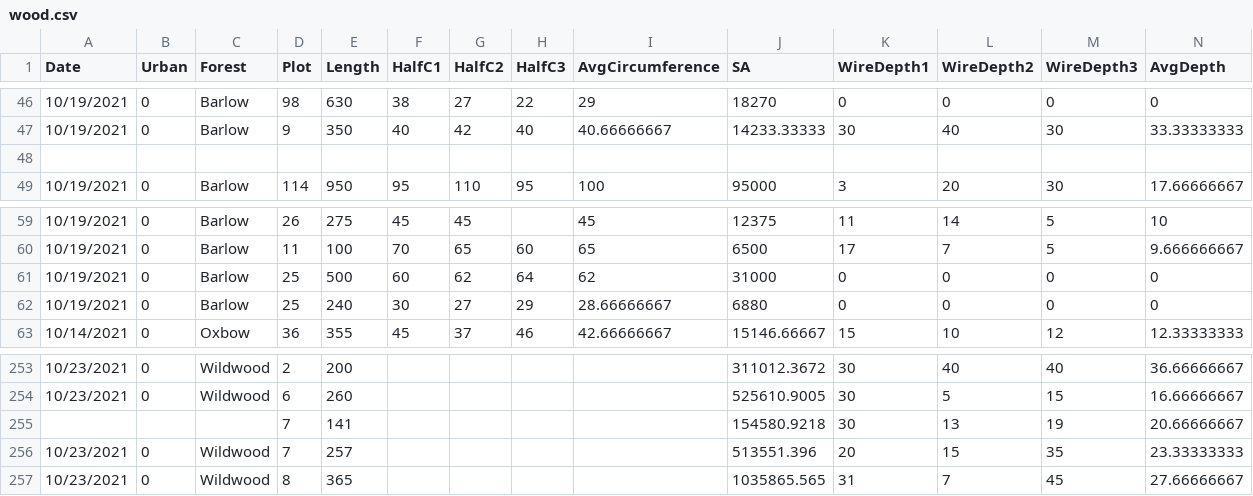
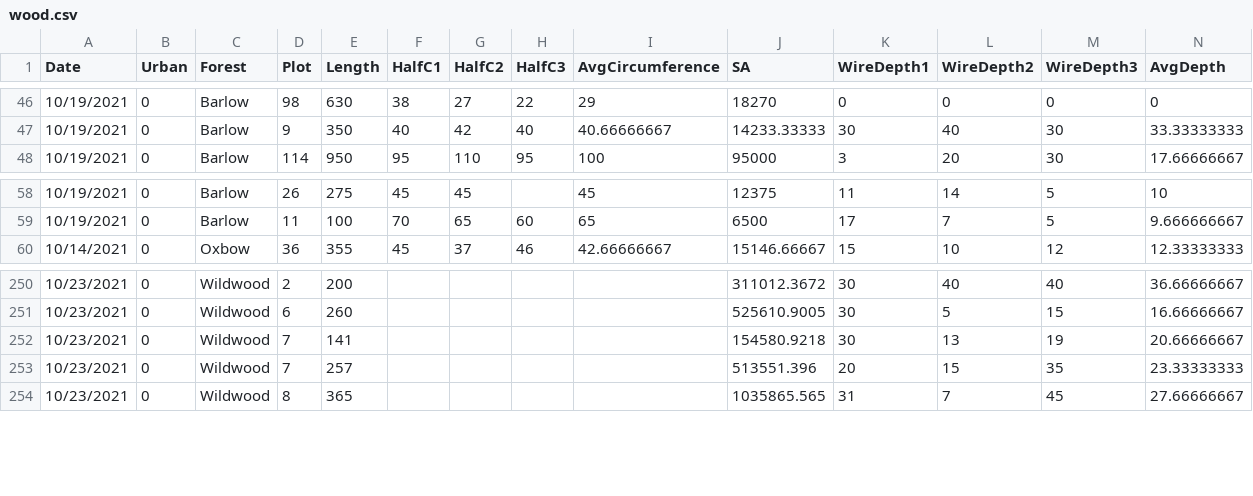
Before and after one commit to milapruiett/SrThesis, a CSV file: data/wood.csv, drawn as a sheet; only a part is shown, gaps mark what is left out; removed rows and columns are numbered as before the commit, all else as after; rows hold the shown columns only; the diff names each change by its address in the sheet, - before the commit and + after, or states it on an @@ line.

```diff
--- a/data/wood.csv
+++ b/data/wood.csv
-row 48: (empty)
-row 61: 10/19/2021 | 0 | Barlow | 25 | 500 | 60 | 62 | 64 | 62 | 31000 | 0 | 0 | 0 | 0
-row 62: 10/19/2021 | 0 | Barlow | 25 | 240 | 30 | 27 | 29 | 28.66666667 | 6880 | 0 | 0 | 0 | 0
-A252 (Date): (empty)
+A252 (Date): 10/23/2021
-B252 (Urban): (empty)
+B252 (Urban): 0
-C252 (Forest): (empty)
+C252 (Forest): Wildwood
```
Also changed, not shown: 19 other files.
